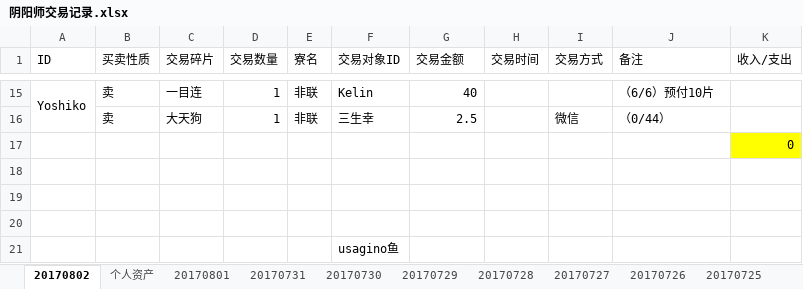
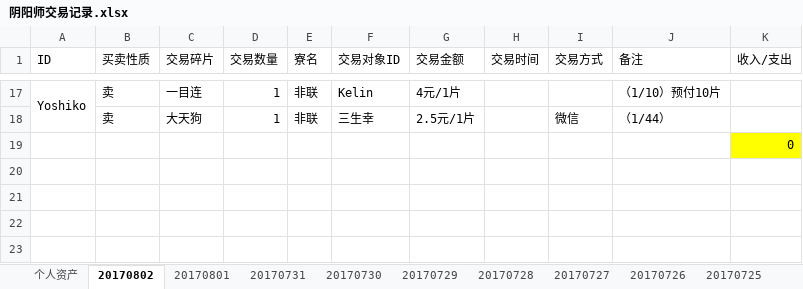
Before and after one commit to ZheS/yys_trade, an Excel workbook: 阴阳师交易记录.xlsx, sheet 20170802, drawn as a sheet; only a part is shown, gaps mark what is left out; values as stored, in another font and other column widths than the file's, no borders; removed rows and columns are numbered as before the commit, all else as after; the diff covers the shown part only; the diff names each change by its address in the sheet, - before the commit and + after, or states it on an @@ line.

```diff
--- a/阴阳师交易记录.xlsx (sheet 20170802)
+++ b/阴阳师交易记录.xlsx (sheet 20170802)
@@ sheet tab order changed: 个人资产 | 20170802 | 20170801 | 20170731 | 20170730 | 20170729 | 20170728 | 20170727 | 20170726 | 20170725 @@
-G17 (交易金额): 40
+G17 (交易金额): 4元/1片
-J17 (备注): （6/6）预付10片
+J17 (备注): （1/10）预付10片
-G18 (交易金额): 2.5
+G18 (交易金额): 2.5元/1片
-J18 (备注): （0/44）
+J18 (备注): （1/44）
-row 18: (empty)
-row 19: (empty)
-row 20: (empty)
-row 21:  |  |  |  |  | usagino鱼
```
Also changed, not shown: 5 added rows, 3 removed rows, 24 edited cells and merged cells elsewhere in this sheet, sheet 20170801, formulas that keep their value.
